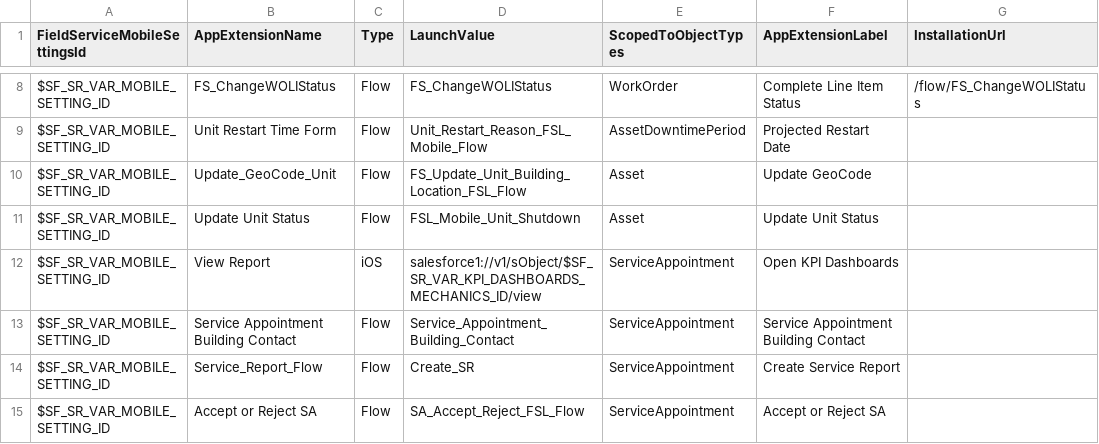
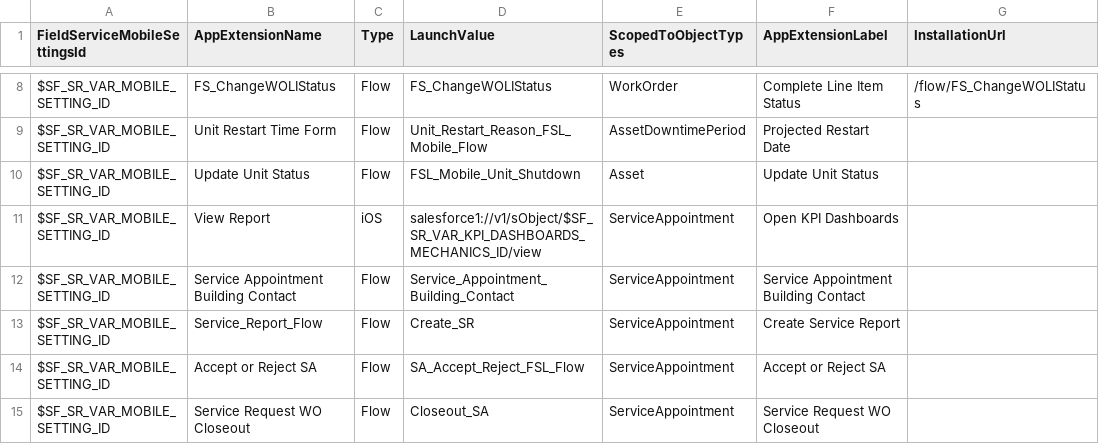
Before and after one commit to rohitjaiswalotis/OTIS1, a CSV file: modules/fs-unpackaged/install/after/05-collection-fslSettings/03-data-init/02-AppExtension-insert.csv, drawn as a sheet; only a part is shown, gaps mark what is left out; the shorter side is filled out with more unchanged rows.

Commit message:
Platform: Removed one app extension from post install.

```diff
--- a/modules/fs-unpackaged/install/after/05-collection-fslSettings/03-data-init/02-AppExtension-insert.csv
+++ b/modules/fs-unpackaged/install/after/05-collection-fslSettings/03-data-init/02-AppExtension-insert.csv
@@ -9,3 +9,2 @@
 "$SF_SR_VAR_MOBILE_SETTING_ID","Unit Restart Time Form","Flow","Unit_Restart_Reason_FSL_Mobile_Flow","AssetDowntimePeriod","Projected Restart Date",
-"$SF_SR_VAR_MOBILE_SETTING_ID","Update_GeoCode_Unit","Flow","FS_Update_Unit_Building_Location_FSL_Flow","Asset","Update GeoCode",
 "$SF_SR_VAR_MOBILE_SETTING_ID","Update Unit Status","Flow","FSL_Mobile_Unit_Shutdown","Asset","Update Unit Status",
```
